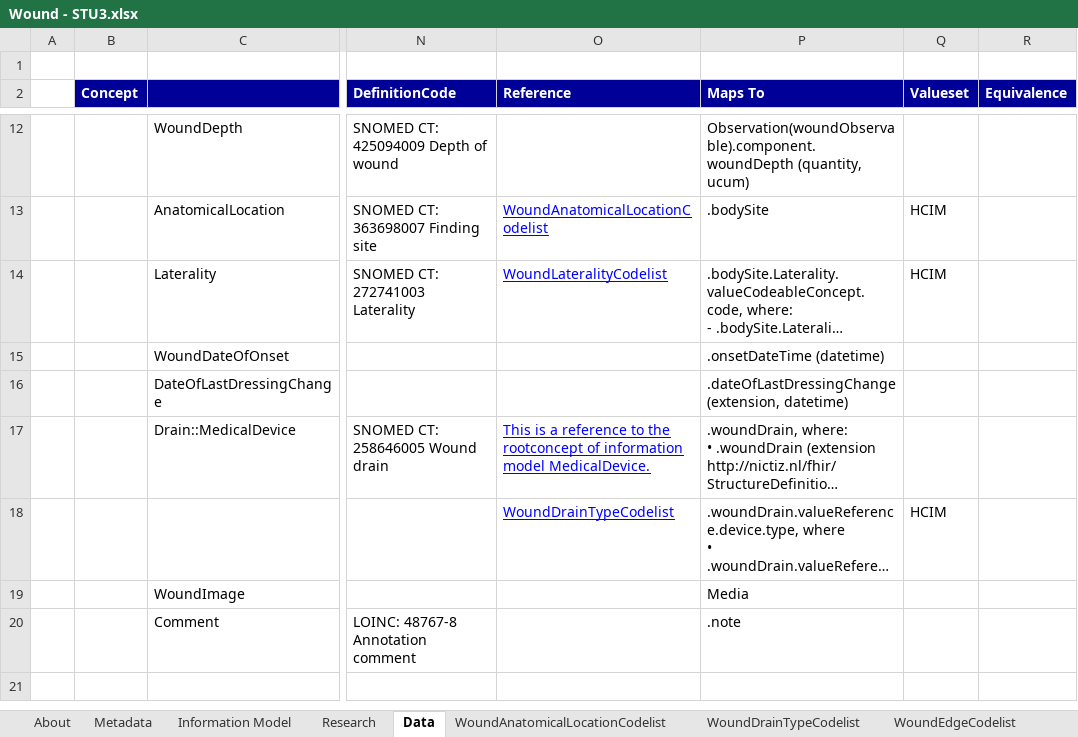
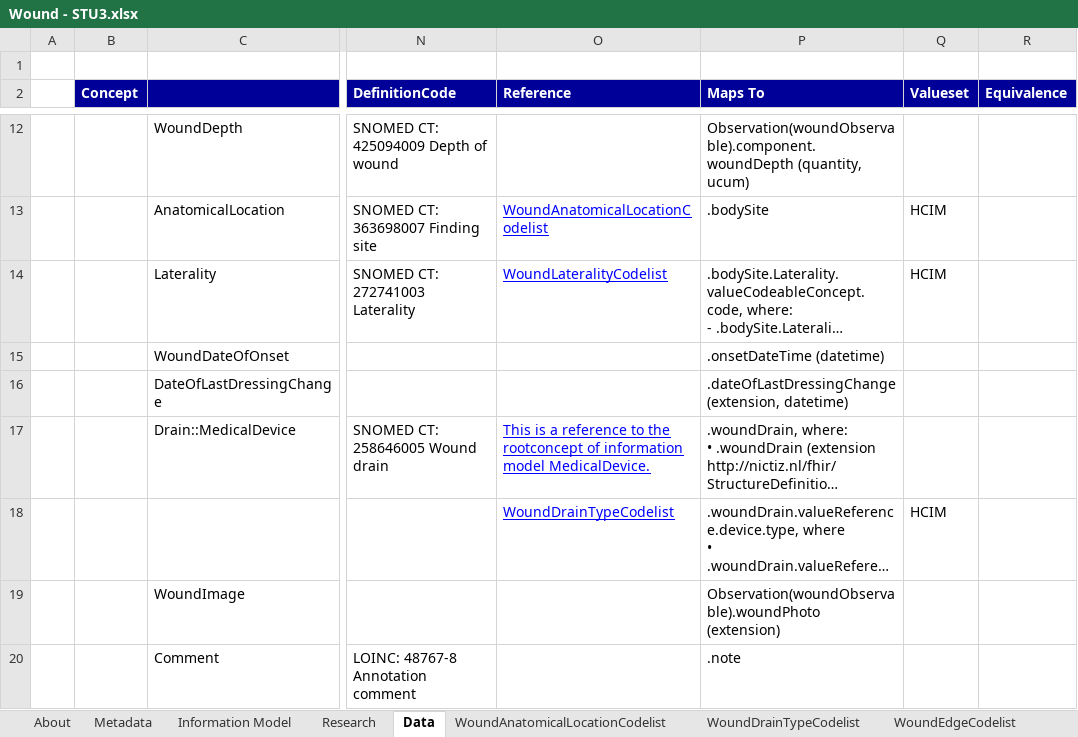
Before and after one commit to Nictiz/Nictiz-STU3-Zib2017, an Excel workbook: Mappings/Wound - STU3.xlsx, sheet Data, drawn as a sheet; only a part is shown, gaps mark what is left out; long unchanged cells end in …; values as stored, in another font and other column widths than the file's, no borders; the diff names each change by its address in the sheet, - before the commit and + after, or states it on an @@ line.

Commit message:
wip: zib-wound and zib-pressureUlcer both finished. todo: examples

```diff
--- a/Mappings/Wound - STU3.xlsx (sheet Data)
+++ b/Mappings/Wound - STU3.xlsx (sheet Data)
-P19 (Maps To): Media
+P19 (Maps To): Observation(woundObservable).woundPhoto (extension)
```
Also changed, not shown: charts or pictures, 4 other files.
